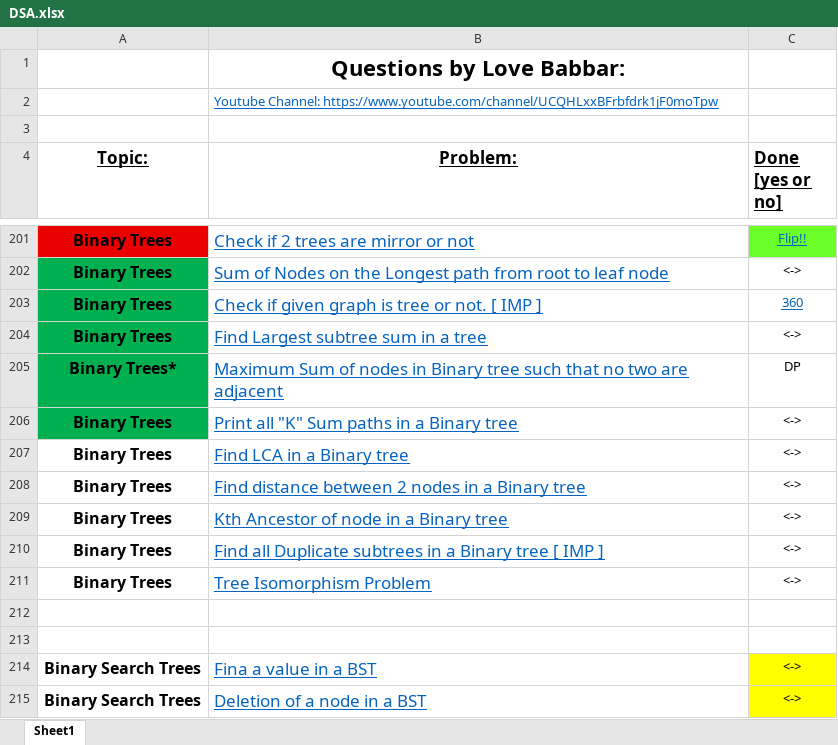
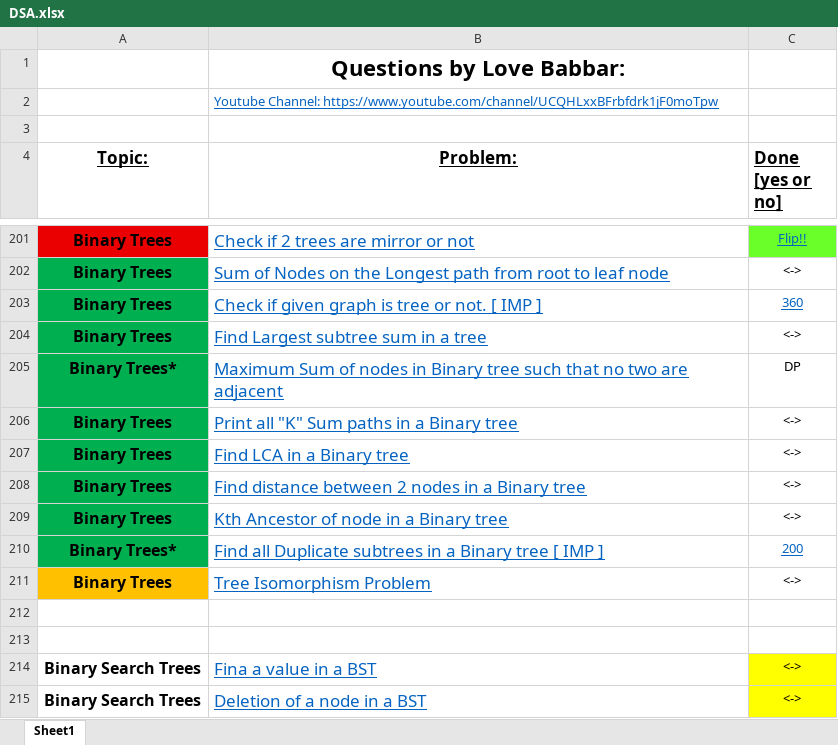
Before and after one commit to NM1210/DSA, an Excel workbook: DSA.xlsx, sheet Sheet1, drawn as a sheet; only a part is shown, gaps mark what is left out; values as stored, in another font and other column widths than the file's, no borders; the diff names each change by its address in the sheet, - before the commit and + after, or states it on an @@ line.

Commit message:
Trees 207-211

```diff
--- a/DSA.xlsx (sheet Sheet1)
+++ b/DSA.xlsx (sheet Sheet1)
-A207:A210 fill: none
+A207:A210 fill: #00B050
-A210 (Topic:): Binary Trees
+A210 (Topic:): Binary Trees*
-C210 (Done [yes or no]): <->
+C210 (Done [yes or no]): 200
@@ C210 underline: off → on, text colour: black → #0563C1 @@
-A211 fill: none
+A211 fill: #FFC000
```
Also changed, not shown: 5 other files.
